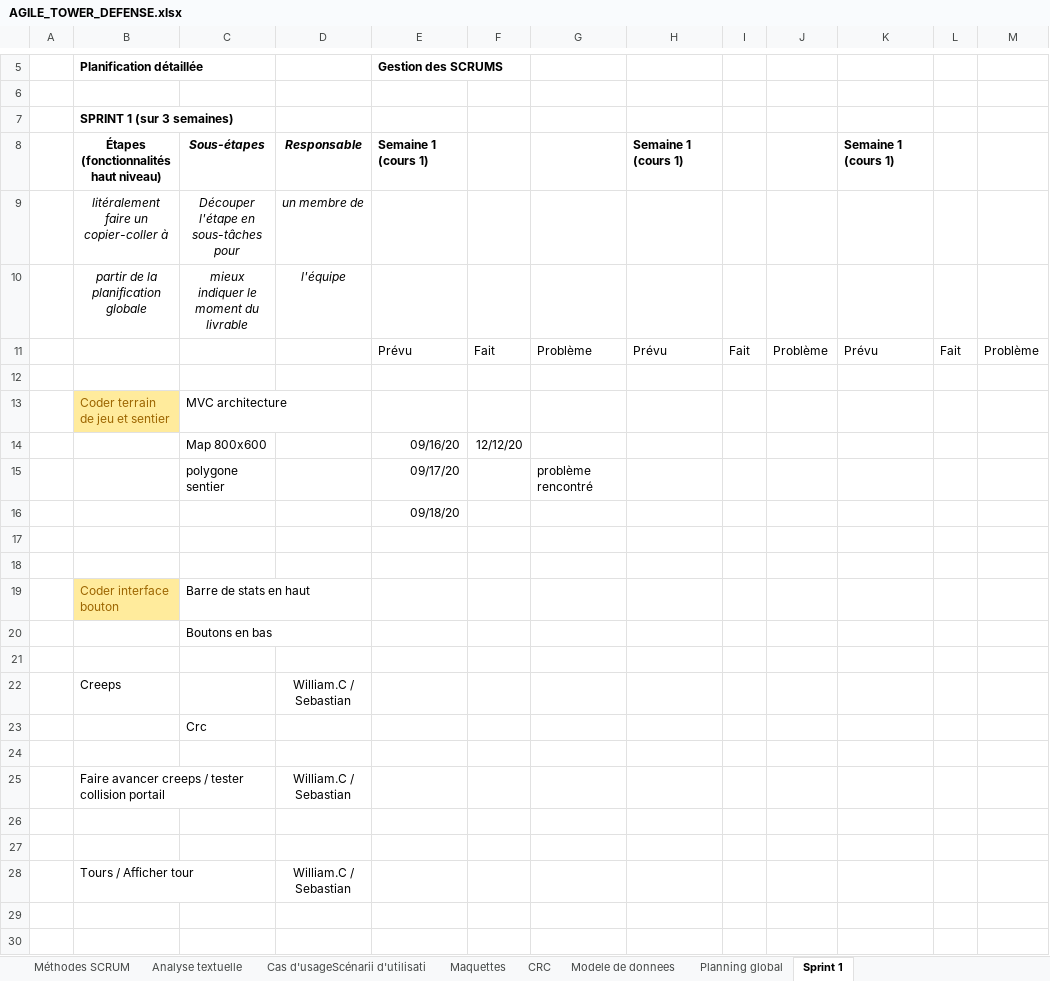
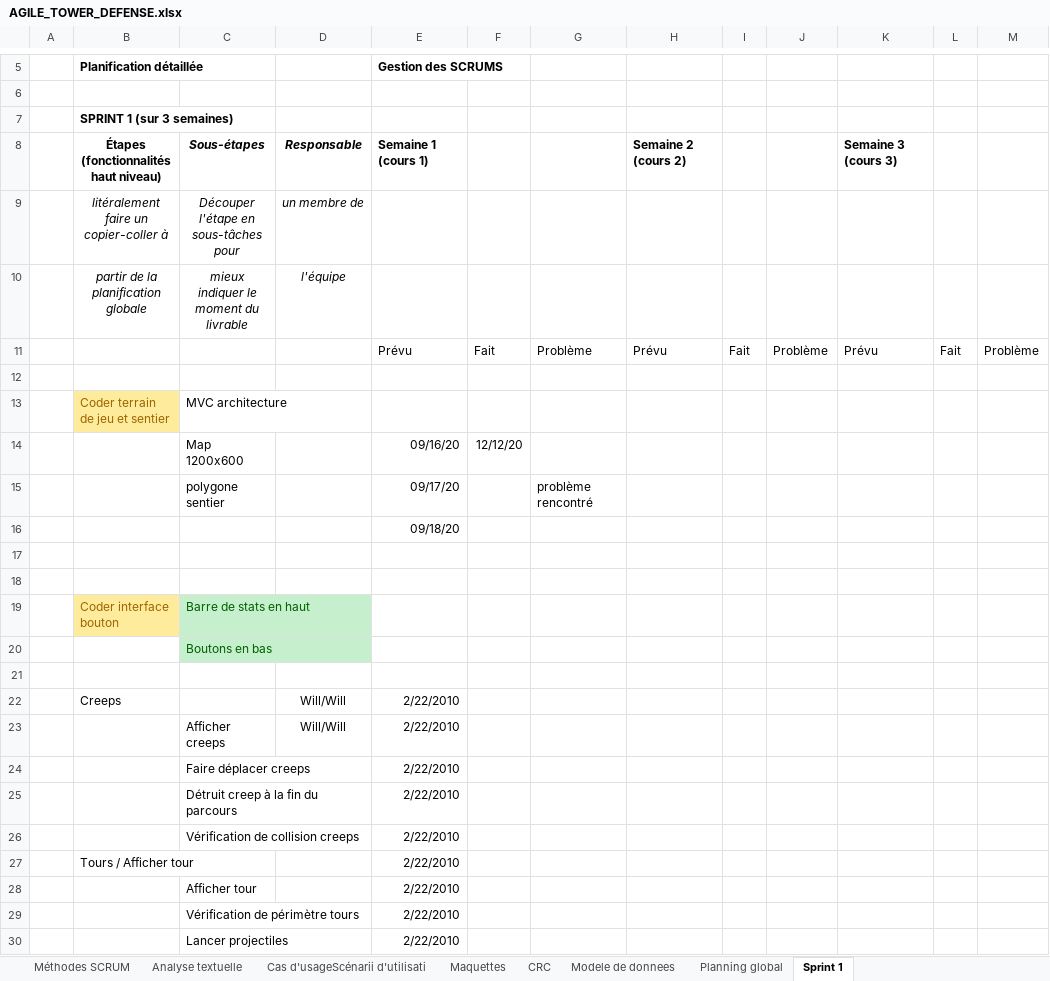
Before and after one commit to RussellJimmies/EQ4_TKTD, an Excel workbook: AGILE_TOWER_DEFENSE.xlsx, sheet Sprint 1, drawn as a sheet; only a part is shown, gaps mark what is left out; values as stored, in another font and other column widths than the file's, no borders; conditional formats not drawn; removed rows and columns are numbered as before the commit, all else as after; the diff names each change by its address in the sheet, - before the commit and + after, or states it on an @@ line.

Commit message:
Creep ajouté, excel updaté

```diff
--- a/AGILE_TOWER_DEFENSE.xlsx (sheet Sprint 1)
+++ b/AGILE_TOWER_DEFENSE.xlsx (sheet Sprint 1)
-H8: Semaine 1 (cours 1)
+H8: Semaine 2 (cours 2)
-K8: Semaine 1 (cours 1)
+K8: Semaine 3 (cours 3)
-C14: Map 800x600
+C14: Map 1200x600
@@ C19:C20 fill: none → #C6EFCE, text colour: black → #006100 @@
-row 22:  | Creeps |  | William.C / Sebastian
-row 23:  |  | Crc
-row 22: (empty)
+row 22:  | Creeps |  | Will/Will | 2/22/2010
-row 25:  | Faire avancer creeps / tester collision portail |  | William.C / Sebastian
-row 23: (empty)
+row 23:  |  | Afficher creeps | Will/Will | 2/22/2010
-row 24: (empty)
+row 24:  |  | Faire déplacer creeps |  | 2/22/2010
-row 28:  | Tours / Afficher tour |  | William.C / Sebastian
+row 25:  |  | Détruit creep à la fin du parcours |  | 2/22/2010
+row 26:  |  | Vérification de collision creeps |  | 2/22/2010
+row 27:  | Tours / Afficher tour |  |  | 2/22/2010
+row 28:  |  | Afficher tour |  | 2/22/2010
+row 29:  |  | Vérification de périmètre tours |  | 2/22/2010
+row 30:  |  | Lancer projectiles |  | 2/22/2010
```
Also changed, not shown: sheet Planning global, 1 other file.
